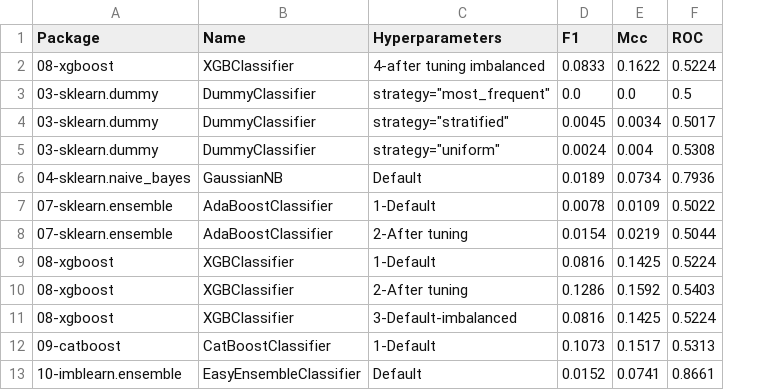
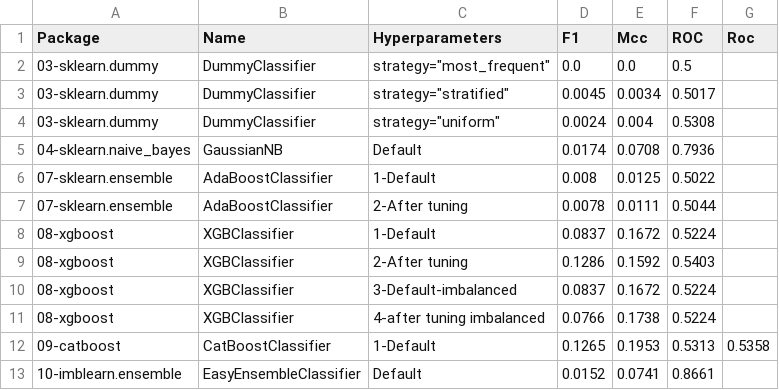
Before and after one commit to franck-benault/creditCardFraudDetection, a CSV file: data/results/PerformanceTest.csv, drawn as a sheet; removed rows and columns are numbered as before the commit, all else as after; the diff names each change by its address in the sheet, - before the commit and + after, or states it on an @@ line.

Commit message:
[TEST] test again and collect figures

```diff
--- a/data/results/PerformanceTest.csv
+++ b/data/results/PerformanceTest.csv
+column G (Roc), row 12: 0.5358
-row 2: 08-xgboost | XGBClassifier | 4-after tuning imbalanced | 0.0833 | 0.1622 | 0.5224
-D5 (F1): 0.0189
+D5 (F1): 0.0174
-E5 (Mcc): 0.0734
+E5 (Mcc): 0.0708
-D6 (F1): 0.0078
+D6 (F1): 0.008
-E6 (Mcc): 0.0109
+E6 (Mcc): 0.0125
-D7 (F1): 0.0154
+D7 (F1): 0.0078
-E7 (Mcc): 0.0219
+E7 (Mcc): 0.0111
-D8 (F1): 0.0816
+D8 (F1): 0.0837
-E8 (Mcc): 0.1425
+E8 (Mcc): 0.1672
-D10 (F1): 0.0816
+D10 (F1): 0.0837
-E10 (Mcc): 0.1425
+E10 (Mcc): 0.1672
+row 11: 08-xgboost | XGBClassifier | 4-after tuning imbalanced | 0.0766 | 0.1738 | 0.5224
-D12 (F1): 0.1073
+D12 (F1): 0.1265
-E12 (Mcc): 0.1517
+E12 (Mcc): 0.1953
```
Also changed, not shown: data/results/performanceNextDays.csv, data/results/timeResponse.csv, 2 other files.
